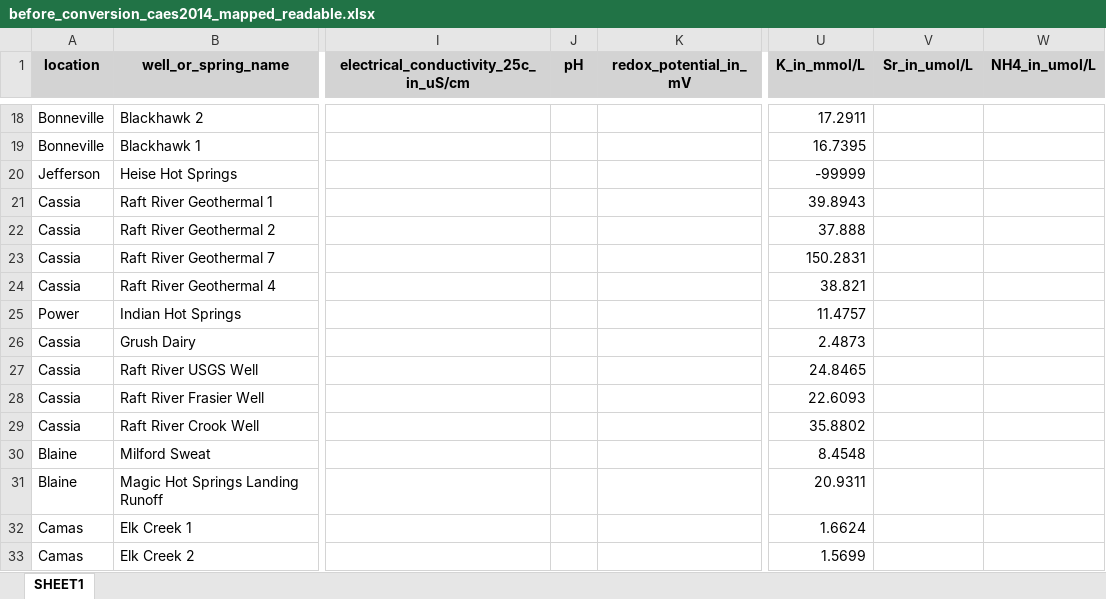
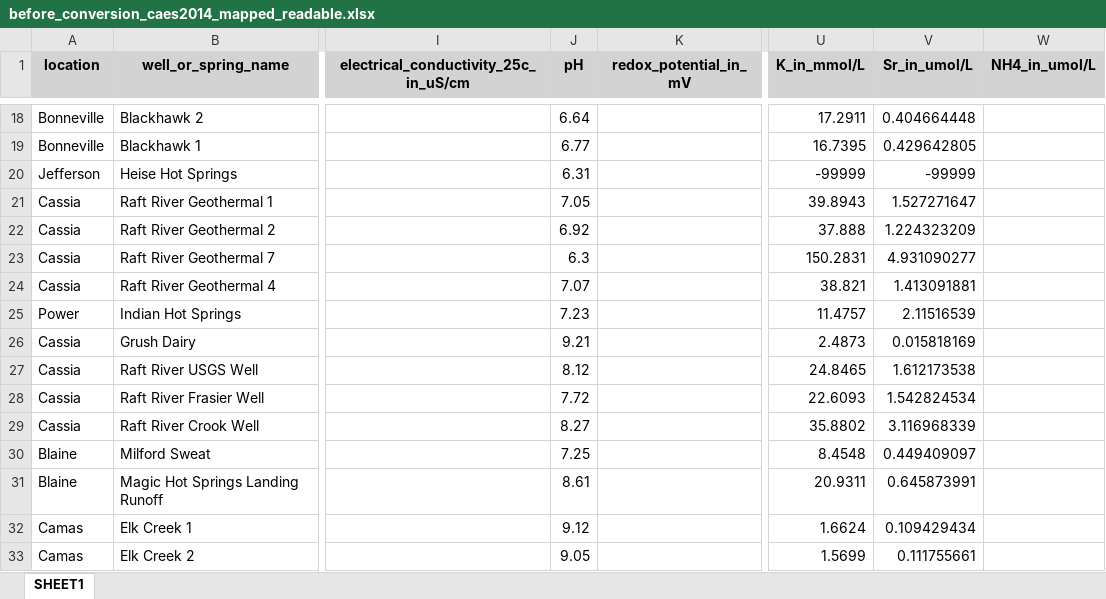
Before and after one commit to luccaglessner/Abschlussarbeit, an Excel workbook: Abschlussarbeit Bearbeitung/Jupyter Notebooks/1_Data-Acquisition-Wrapper/Zwischenstände/CAES2024_Datenbank/before_conversion_caes2014_mapped_readable.xlsx, sheet SHEET1, drawn as a sheet; only a part is shown, gaps mark what is left out; values as stored, in another font and other column widths than the file's, no borders; the diff covers the shown part only; the diff names each change by its address in the sheet, - before the commit and + after, or states it on an @@ line.

```diff
--- a/Abschlussarbeit Bearbeitung/Jupyter Notebooks/1_Data-Acquisition-Wrapper/Zwischenstände/CAES2024_Datenbank/before_conversion_caes2014_mapped_readable.xlsx (sheet SHEET1)
+++ b/Abschlussarbeit Bearbeitung/Jupyter Notebooks/1_Data-Acquisition-Wrapper/Zwischenstände/CAES2024_Datenbank/before_conversion_caes2014_mapped_readable.xlsx (sheet SHEET1)
-J18 (pH): (empty)
+J18 (pH): 6.64
-V18 (Sr_in_umol/L): (empty)
+V18 (Sr_in_umol/L): 0.404664448
-J19 (pH): (empty)
+J19 (pH): 6.77
-V19 (Sr_in_umol/L): (empty)
+V19 (Sr_in_umol/L): 0.429642805
-J20 (pH): (empty)
+J20 (pH): 6.31
-V20 (Sr_in_umol/L): (empty)
+V20 (Sr_in_umol/L): -99999
-J21 (pH): (empty)
+J21 (pH): 7.05
-V21 (Sr_in_umol/L): (empty)
+V21 (Sr_in_umol/L): 1.527271647
-J22 (pH): (empty)
+J22 (pH): 6.92
-V22 (Sr_in_umol/L): (empty)
+V22 (Sr_in_umol/L): 1.224323209
-J23 (pH): (empty)
+J23 (pH): 6.3
-V23 (Sr_in_umol/L): (empty)
+V23 (Sr_in_umol/L): 4.931090277
-J24 (pH): (empty)
+J24 (pH): 7.07
-V24 (Sr_in_umol/L): (empty)
+V24 (Sr_in_umol/L): 1.413091881
-J25 (pH): (empty)
+J25 (pH): 7.23
-V25 (Sr_in_umol/L): (empty)
+V25 (Sr_in_umol/L): 2.11516539
-J26 (pH): (empty)
+J26 (pH): 9.21
-V26 (Sr_in_umol/L): (empty)
+V26 (Sr_in_umol/L): 0.015818169
-J27 (pH): (empty)
+J27 (pH): 8.12
-V27 (Sr_in_umol/L): (empty)
+V27 (Sr_in_umol/L): 1.612173538
-J28 (pH): (empty)
+J28 (pH): 7.72
-V28 (Sr_in_umol/L): (empty)
+V28 (Sr_in_umol/L): 1.542824534
-J29 (pH): (empty)
+J29 (pH): 8.27
-V29 (Sr_in_umol/L): (empty)
+V29 (Sr_in_umol/L): 3.116968339
-J30 (pH): (empty)
+J30 (pH): 7.25
-V30 (Sr_in_umol/L): (empty)
+V30 (Sr_in_umol/L): 0.449409097
-J31 (pH): (empty)
+J31 (pH): 8.61
-V31 (Sr_in_umol/L): (empty)
+V31 (Sr_in_umol/L): 0.645873991
-J32 (pH): (empty)
+J32 (pH): 9.12
-V32 (Sr_in_umol/L): (empty)
+V32 (Sr_in_umol/L): 0.109429434
-J33 (pH): (empty)
+J33 (pH): 9.05
-V33 (Sr_in_umol/L): (empty)
+V33 (Sr_in_umol/L): 0.111755661
```
Also changed, not shown: 52 edited cells elsewhere in this sheet, Abschlussarbeit Bearbeitung/Jupyter Notebooks/1_Data-Acquisition-Wrapper/Gesammelte_Datenbanken/thermal_springs_alps_with_HF_estimates.xlsx, Abschlussarbeit Bearbeitung/Jupyter Notebooks/1_Data-Acquisition-Wrapper/Zwischenstände/ALPS_Datenbank/after_first_transformation_alps.xlsx, 28 other files.
